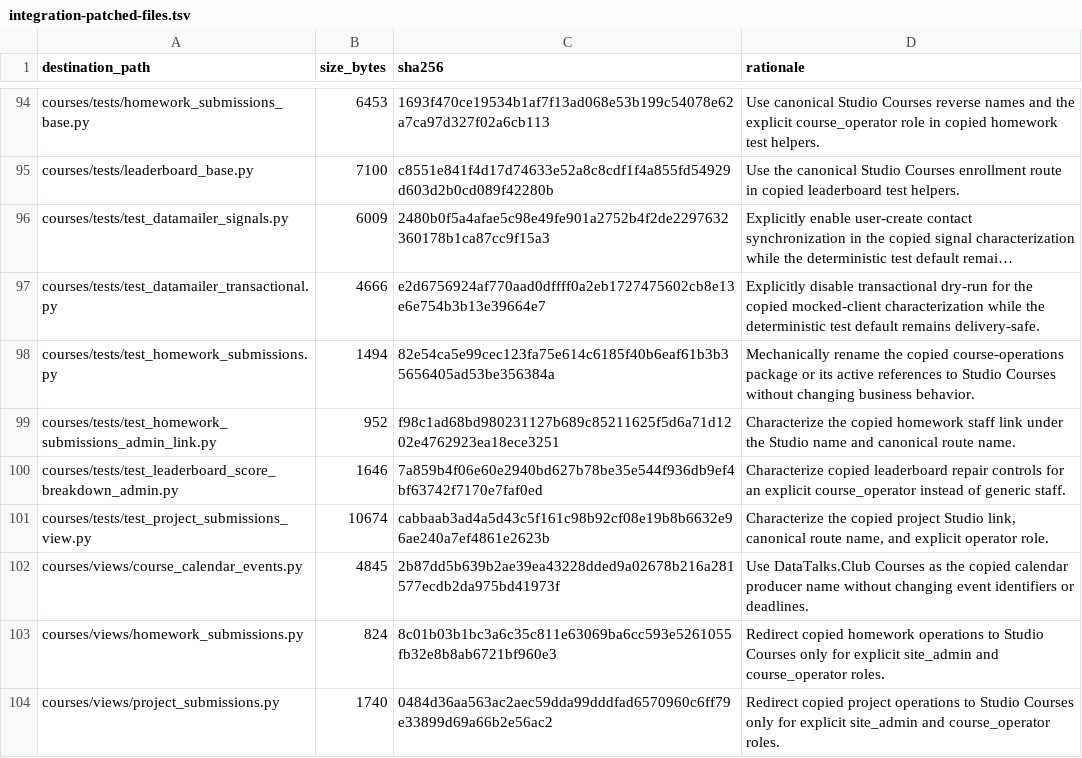
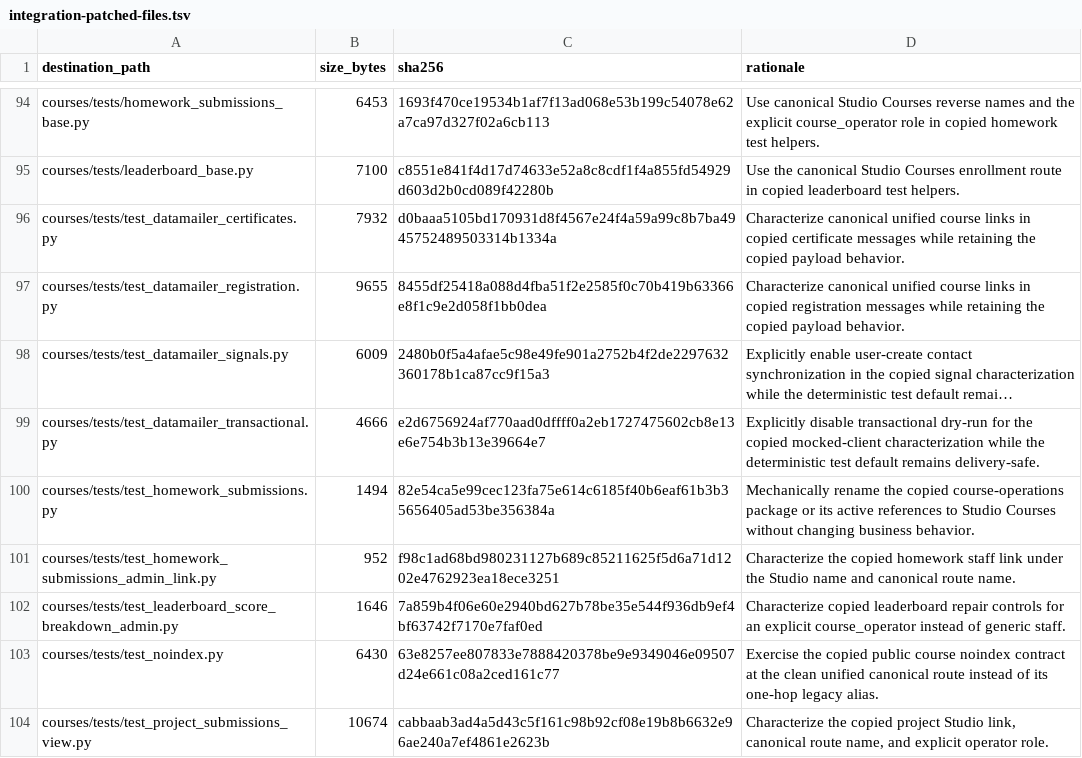
Before and after one commit to DataTalksClub/website, a TSV file: _docs/adoption/course-platform/integration-patched-files.tsv, drawn as a sheet; only a part is shown, gaps mark what is left out; the shorter side is filled out with more unchanged rows; long unchanged cells end in …; the diff names each change by its address in the sheet, - before the commit and + after, or states it on an @@ line.

Commit message:
Restore copied CMP course runtime
Refs #128

```diff
--- a/_docs/adoption/course-platform/integration-patched-files.tsv
+++ b/_docs/adoption/course-platform/integration-patched-files.tsv
+row 96: courses/tests/test_datamailer_certificates.py | 7932 | d0baaa5105bd170931d8f4567e24f4a59a99c8b7ba4945752489503314b1334a | Characterize canonical unified course links in copied certificate messages while retaining the copied payload behavior.
+row 97: courses/tests/test_datamailer_registration.py | 9655 | 8455df25418a088d4fba51f2e2585f0c70b419b63366e8f1c9e2d058f1bb0dea | Characterize canonical unified course links in copied registration messages while retaining the copied payload behavior.
+row 103: courses/tests/test_noindex.py | 6430 | 63e8257ee807833e7888420378be9e9349046e09507d24e661c08a2ced161c77 | Exercise the copied public course noindex contract at the clean unified canonical route instead of its one-hop legacy alias.
```
Also changed, not shown: 34 other files.
